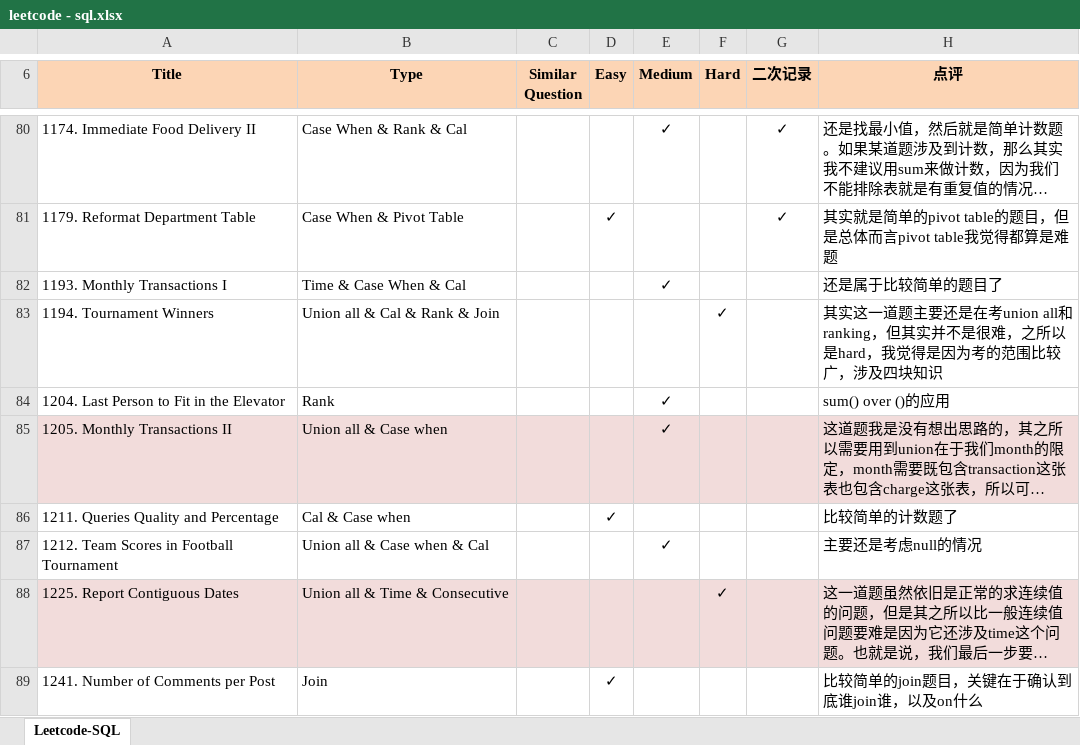
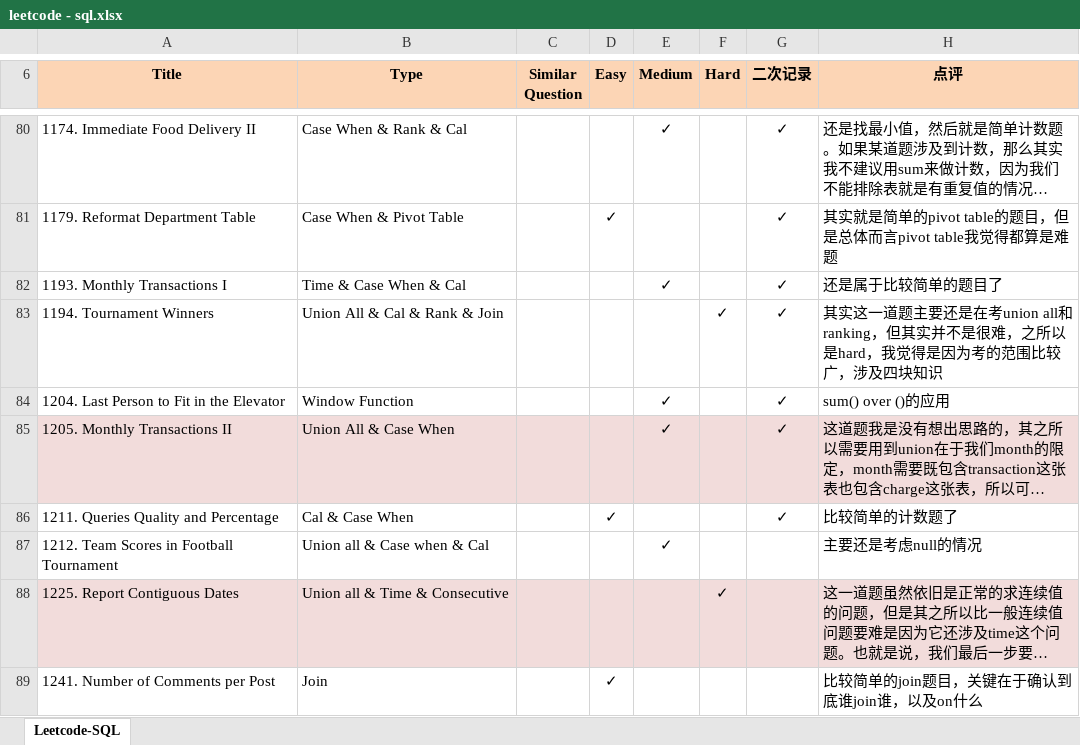
Before and after one commit to Jeanzw/LeetCode_Practice, an Excel workbook: SQL/leetcode - sql.xlsx, sheet Leetcode-SQL, drawn as a sheet; only a part is shown, gaps mark what is left out; long unchanged cells end in …; values as stored, in another font and other column widths than the file's, no borders; the diff names each change by its address in the sheet, - before the commit and + after, or states it on an @@ line.

```diff
--- a/SQL/leetcode - sql.xlsx (sheet Leetcode-SQL)
+++ b/SQL/leetcode - sql.xlsx (sheet Leetcode-SQL)
-G82:G86 (二次记录): (empty)
+G82:G86 (二次记录): ✓
-B83 (Type): Union all & Cal & Rank & Join
+B83 (Type): Union All & Cal & Rank & Join
-B84 (Type): Rank
+B84 (Type): Window Function
-B85 (Type): Union all & Case when
+B85 (Type): Union All & Case When
-B86 (Type): Cal & Case when
+B86 (Type): Cal & Case When
```
Also changed, not shown: 1 other file.
